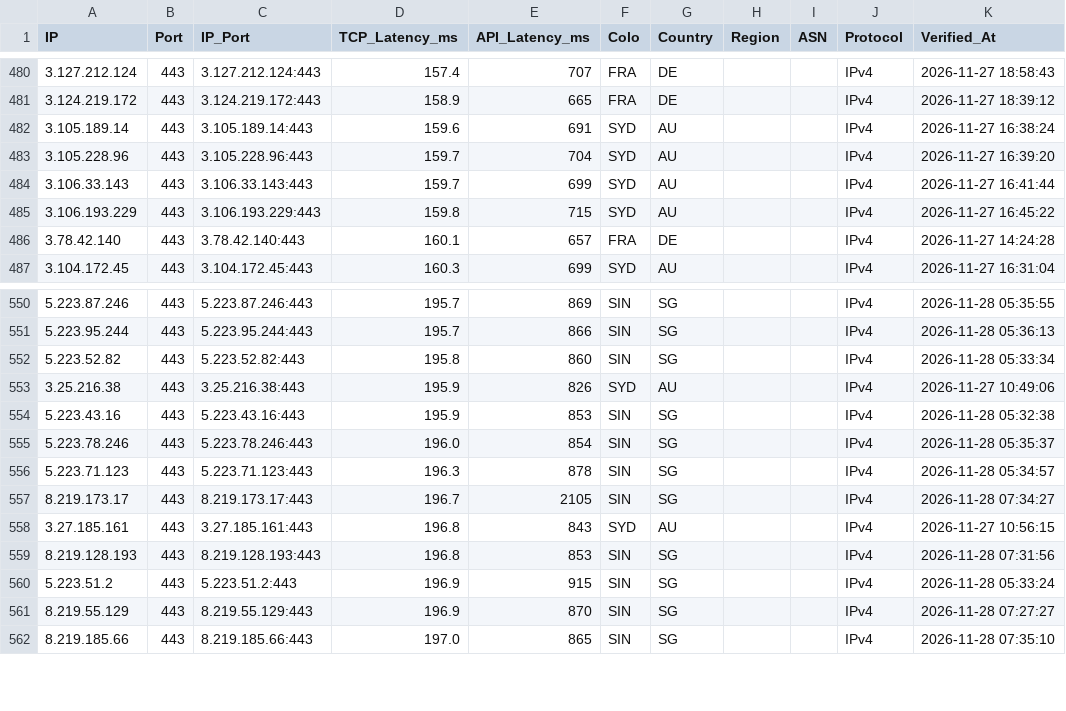
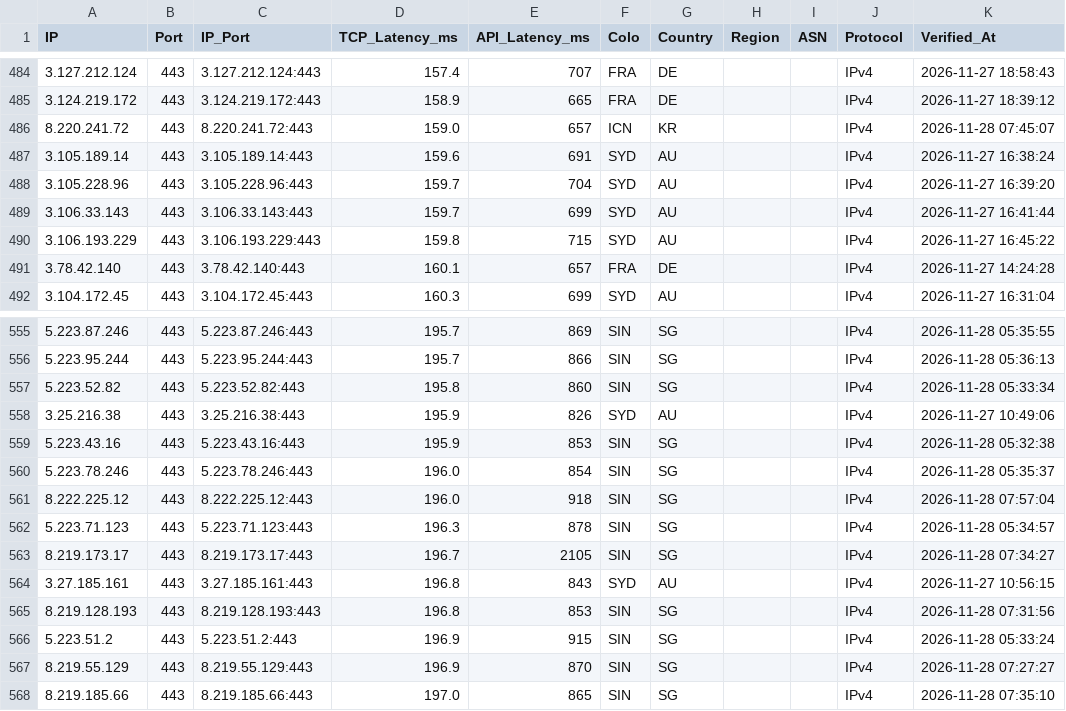
Before and after one commit to hjnzx01/text-ceshi-3, a CSV file: output/cf_verified.csv, drawn as a sheet; only a part is shown, gaps mark what is left out; the diff covers the shown part only.

```diff
--- a/output/cf_verified.csv
+++ b/output/cf_verified.csv
@@ -481,2 +485,3 @@ IP,Port,IP_Port,TCP_Latency_ms,API_Latency_ms,Colo,Country,Region,ASN,Protocol,V
 3.124.219.172,443,3.124.219.172:443,158.9,665,FRA,DE,,,IPv4,2026-11-27 18:39:12
+8.220.241.72,443,8.220.241.72:443,159.0,657,ICN,KR,,,IPv4,2026-11-28 07:45:07
 3.105.189.14,443,3.105.189.14:443,159.6,691,SYD,AU,,,IPv4,2026-11-27 16:38:24
@@ -555,2 +560,3 @@ IP,Port,IP_Port,TCP_Latency_ms,API_Latency_ms,Colo,Country,Region,ASN,Protocol,V
 5.223.78.246,443,5.223.78.246:443,196.0,854,SIN,SG,,,IPv4,2026-11-28 05:35:37
+8.222.225.12,443,8.222.225.12:443,196.0,918,SIN,SG,,,IPv4,2026-11-28 07:57:04
 5.223.71.123,443,5.223.71.123:443,196.3,878,SIN,SG,,,IPv4,2026-11-28 05:34:57
```
Also changed, not shown: 8 added rows elsewhere in this file, 3 other files.
